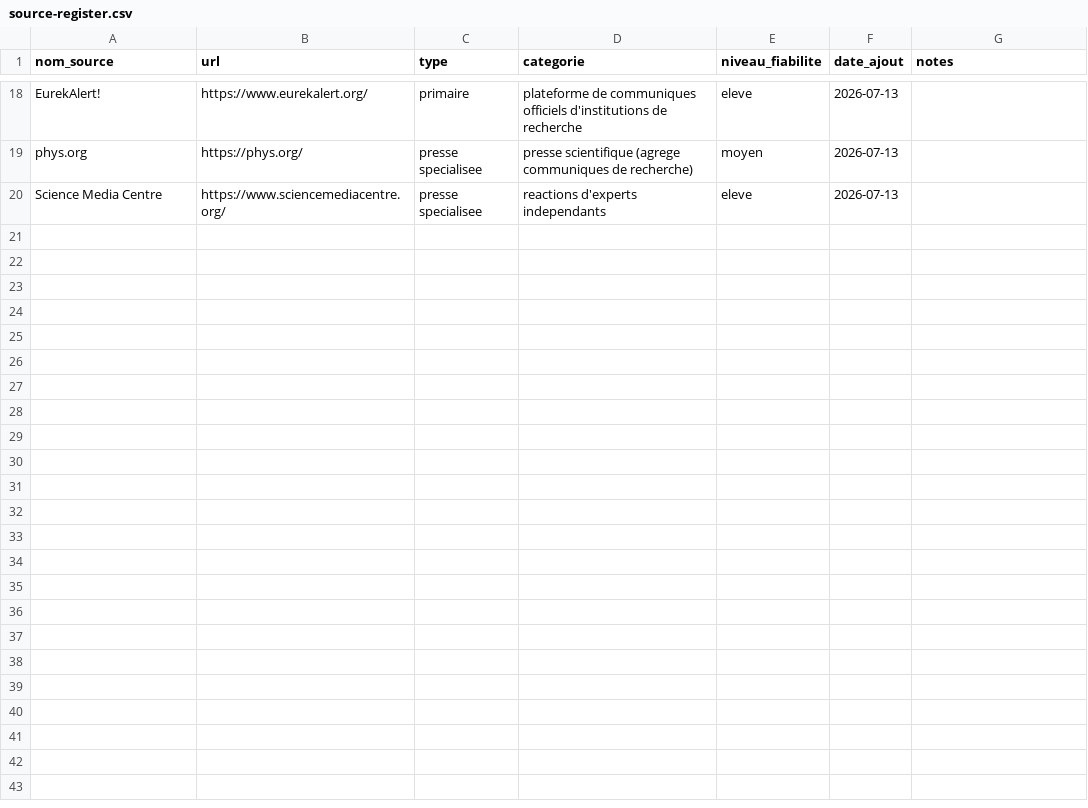
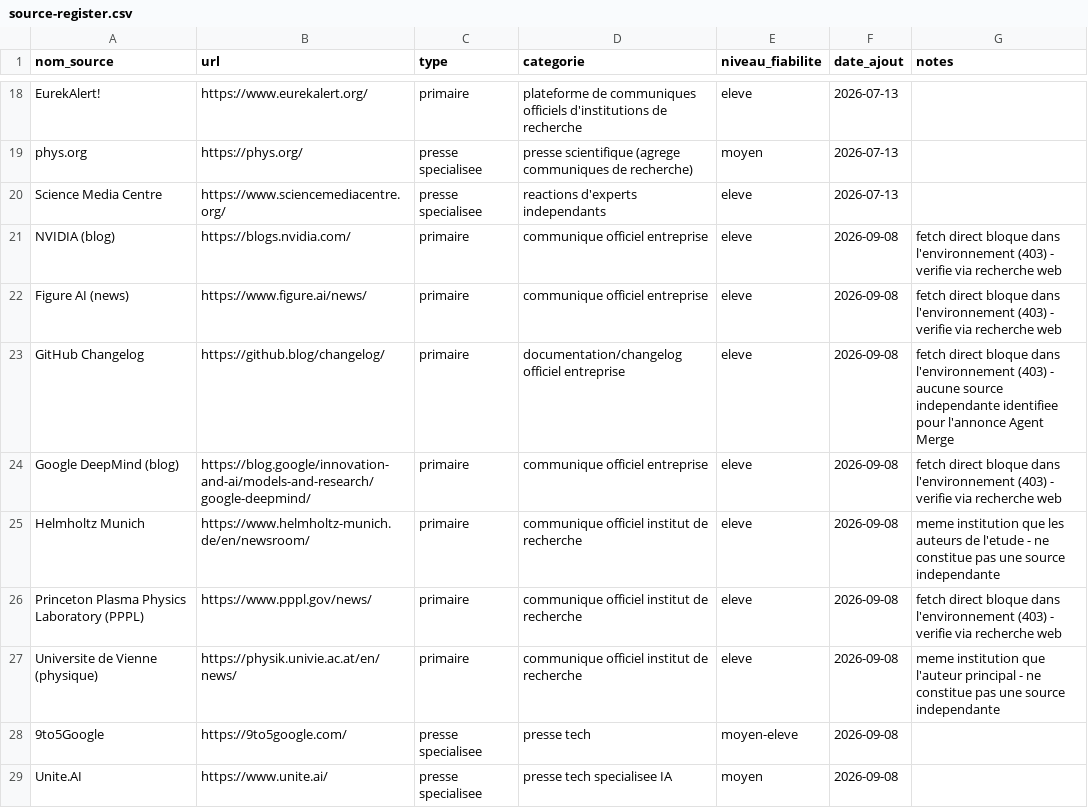
Before and after one commit to perillatjerome/ai-intelligence-watch, a CSV file: data/source-register.csv, drawn as a sheet; only a part is shown, gaps mark what is left out.

```diff
--- a/data/source-register.csv
+++ b/data/source-register.csv
@@ -20 +20,10 @@ phys.org,https://phys.org/,presse specialisee,presse scientifique (agrege commun
 Science Media Centre,https://www.sciencemediacentre.org/,presse specialisee,reactions d'experts independants,eleve,2026-07-13,
+NVIDIA (blog),https://blogs.nvidia.com/,primaire,communique officiel entreprise,eleve,2026-09-08,fetch direct bloque dans l'environnement (403) - verifie via recherche web
+Figure AI (news),https://www.figure.ai/news/,primaire,communique officiel entreprise,eleve,2026-09-08,fetch direct bloque dans l'environnement (403) - verifie via recherche web
+GitHub Changelog,https://github.blog/changelog/,primaire,documentation/changelog officiel entreprise,eleve,2026-09-08,fetch direct bloque dans l'environnement (403) - aucune source independante identifiee pour l'annonce Agent Merge
+Google DeepMind (blog),https://blog.google/innovation-and-ai/models-and-research/google-deepmind/,primaire,communique officiel entreprise,eleve,2026-09-08,fetch direct bloque dans l'environnement (403) - verifie via recherche web
+Helmholtz Munich,https://www.helmholtz-munich.de/en/newsroom/,primaire,communique officiel institut de recherche,eleve,2026-09-08,meme institution que les auteurs de l'etude - ne constitue pas une source independante
+Princeton Plasma Physics Laboratory (PPPL),https://www.pppl.gov/news/,primaire,communique officiel institut de recherche,eleve,2026-09-08,fetch direct bloque dans l'environnement (403) - verifie via recherche web
+Universite de Vienne (physique),https://physik.univie.ac.at/en/news/,primaire,communique officiel institut de recherche,eleve,2026-09-08,meme institution que l'auteur principal - ne constitue pas une source independante
+9to5Google,https://9to5google.com/,presse specialisee,presse tech,moyen-eleve,2026-09-08,
+Unite.AI,https://www.unite.ai/,presse specialisee,presse tech specialisee IA,moyen,2026-09-08,
```
Also changed, not shown: data/news-index.csv, data/topic-index.csv, 1 other file.
